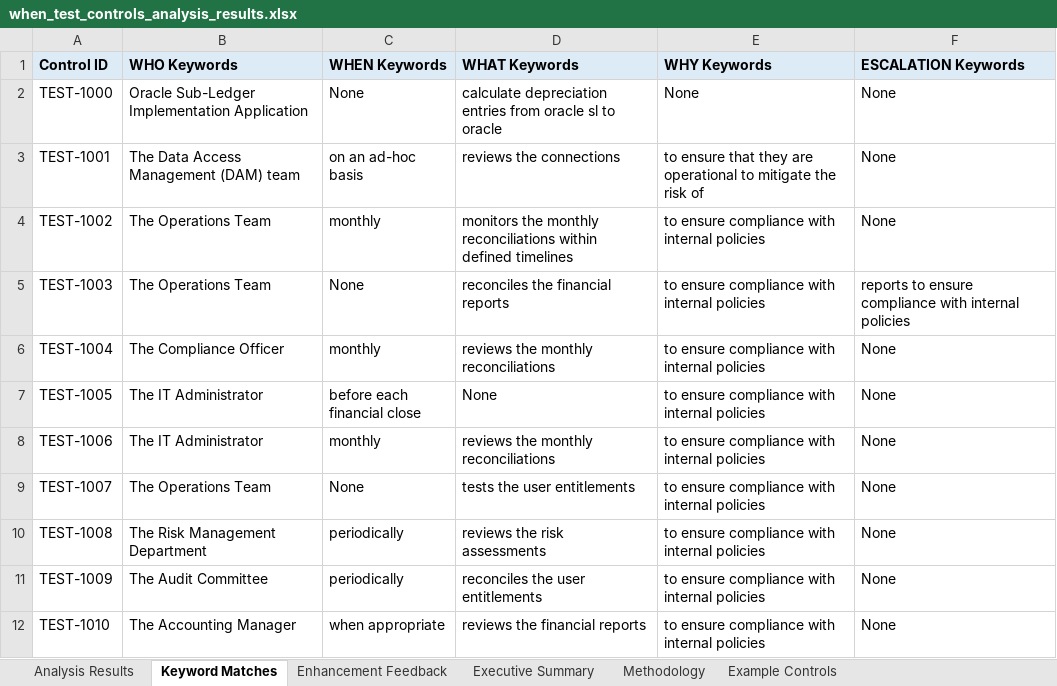
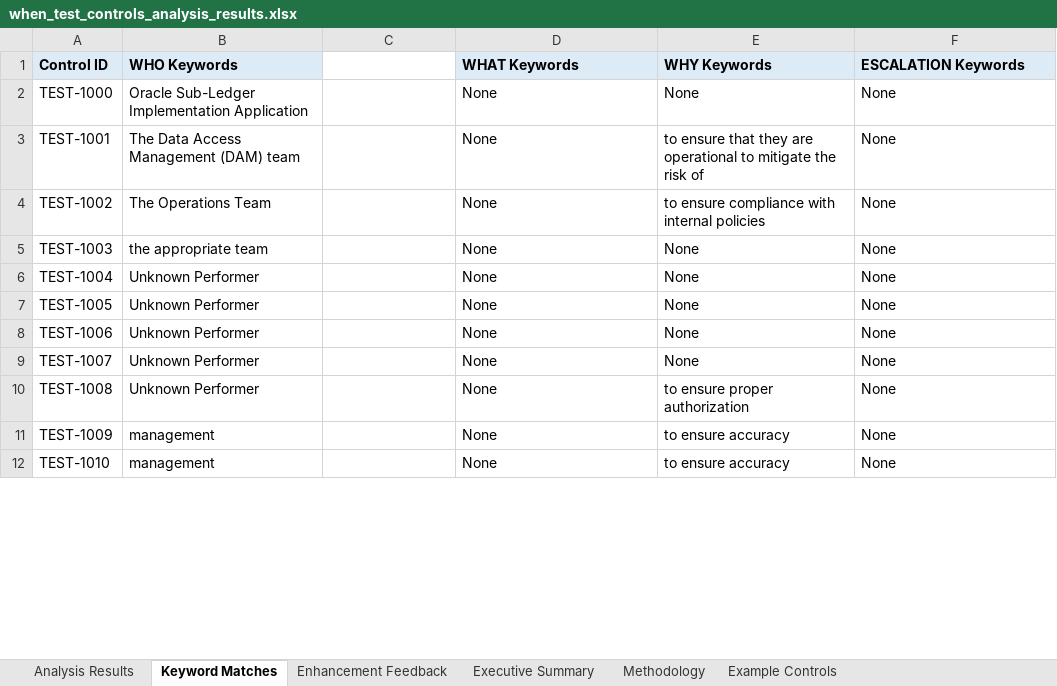
Before and after one commit to lblanes25/control-description-analyzer, an Excel workbook: when_test_controls_analysis_results.xlsx, sheet Keyword Matches, drawn as a sheet; only a part is shown; values as stored, in another font and other column widths than the file's, no borders; the diff covers the shown part only; the diff names each change by its address in the sheet, - before the commit and + after, or states it on an @@ line.

Commit message:
updated what logic to fix token span errors

```diff
--- a/when_test_controls_analysis_results.xlsx (sheet Keyword Matches)
+++ b/when_test_controls_analysis_results.xlsx (sheet Keyword Matches)
-C1: WHEN Keywords
+C1: (empty)
-C1 fill: #DDEBF7
+C1 fill: none
-C2: None
+C2: (empty)
-D2 (WHAT Keywords): calculate depreciation entries from oracle sl to oracle
+D2 (WHAT Keywords): None
-C3: on an ad-hoc basis
+C3: (empty)
-D3 (WHAT Keywords): reviews the connections
+D3 (WHAT Keywords): None
-C4: monthly
+C4: (empty)
-D4 (WHAT Keywords): monitors the monthly reconciliations within defined timelines
+D4 (WHAT Keywords): None
-B5 (WHO Keywords): The Operations Team
+B5 (WHO Keywords): the appropriate team
-C5: None
+C5: (empty)
-D5 (WHAT Keywords): reconciles the financial reports
+D5 (WHAT Keywords): None
-E5:E9 (WHY Keywords): to ensure compliance with internal policies
+E5:E9 (WHY Keywords): None
-F5 (ESCALATION Keywords): reports to ensure compliance with internal policies
+F5 (ESCALATION Keywords): None
-B6 (WHO Keywords): The Compliance Officer
+B6 (WHO Keywords): Unknown Performer
-C6: monthly
+C6: (empty)
-D6 (WHAT Keywords): reviews the monthly reconciliations
+D6 (WHAT Keywords): None
-B7:B8 (WHO Keywords): The IT Administrator
+B7:B8 (WHO Keywords): Unknown Performer
-C7: before each financial close
+C7: (empty)
-C8: monthly
+C8: (empty)
-D8 (WHAT Keywords): reviews the monthly reconciliations
+D8 (WHAT Keywords): None
-B9 (WHO Keywords): The Operations Team
+B9 (WHO Keywords): Unknown Performer
-C9: None
+C9: (empty)
-D9 (WHAT Keywords): tests the user entitlements
+D9 (WHAT Keywords): None
-B10 (WHO Keywords): The Risk Management Department
+B10 (WHO Keywords): Unknown Performer
-C10:C11: periodically
+C10:C11: (empty)
-D10 (WHAT Keywords): reviews the risk assessments
+D10 (WHAT Keywords): None
-E10 (WHY Keywords): to ensure compliance with internal policies
+E10 (WHY Keywords): to ensure proper authorization
-B11 (WHO Keywords): The Audit Committee
+B11 (WHO Keywords): management
-D11 (WHAT Keywords): reconciles the user entitlements
+D11 (WHAT Keywords): None
-E11:E12 (WHY Keywords): to ensure compliance with internal policies
+E11:E12 (WHY Keywords): to ensure accuracy
-B12 (WHO Keywords): The Accounting Manager
+B12 (WHO Keywords): management
-C12: when appropriate
+C12: (empty)
-D12 (WHAT Keywords): reviews the financial reports
+D12 (WHAT Keywords): None
```
Also changed, not shown: 35 edited cells elsewhere in this sheet, sheet Analysis Results, sheet Enhancement Feedback, sheet Executive Summary, when_test_controls.xlsx, 9 other files.
